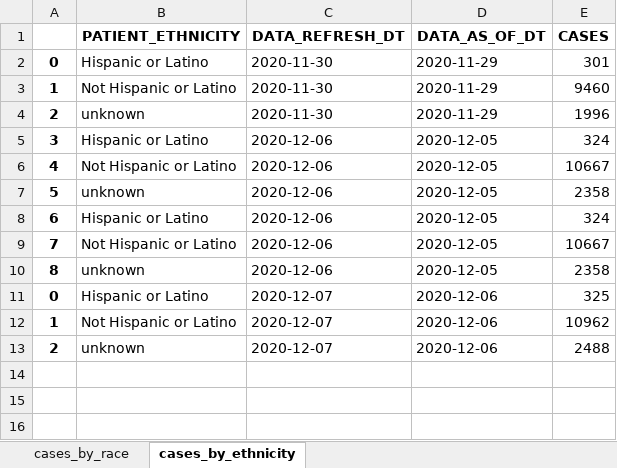
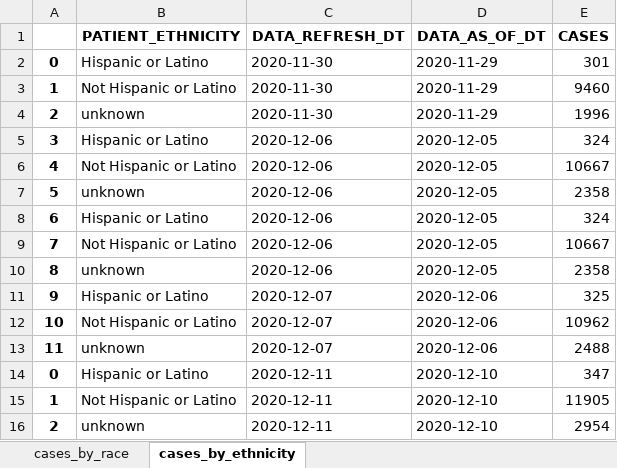
Before and after one commit to BU-Spark/CARR-x-Spark-COVID-Racial-Data-Tracker, an Excel workbook: Daily Updated COVID Data/maine_covid_summary.xlsx, sheet cases_by_ethnicity, drawn as a sheet; values as stored, in another font and other column widths than the file's, no borders; addresses are those after the commit; the diff names each change by its address in the sheet, - before the commit and + after, or states it on an @@ line.

```diff
--- a/Daily Updated COVID Data/maine_covid_summary.xlsx (sheet cases_by_ethnicity)
+++ b/Daily Updated COVID Data/maine_covid_summary.xlsx (sheet cases_by_ethnicity)
+row 11: 9 | Hispanic or Latino | 2020-12-07 | 2020-12-06 | 325
+row 12: 10 | Not Hispanic or Latino | 2020-12-07 | 2020-12-06 | 10962
+row 13: 11 | unknown | 2020-12-07 | 2020-12-06 | 2488
-C14:C16 (DATA_REFRESH_DT): 2020-12-07
+C14:C16 (DATA_REFRESH_DT): 2020-12-11
-D14:D16 (DATA_AS_OF_DT): 2020-12-06
+D14:D16 (DATA_AS_OF_DT): 2020-12-10
-E14 (CASES): 325
+E14 (CASES): 347
-E15 (CASES): 10962
+E15 (CASES): 11905
-E16 (CASES): 2488
+E16 (CASES): 2954
```
Also changed, not shown: sheet cases_by_race.
